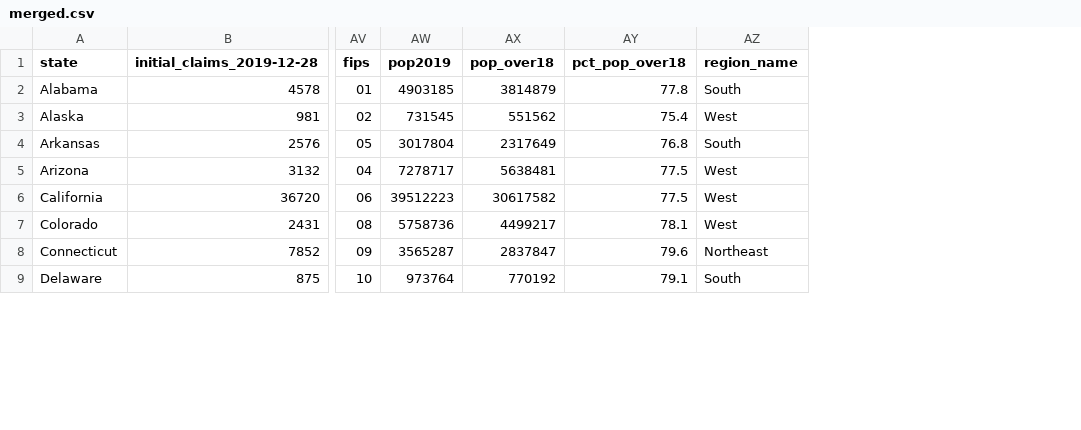
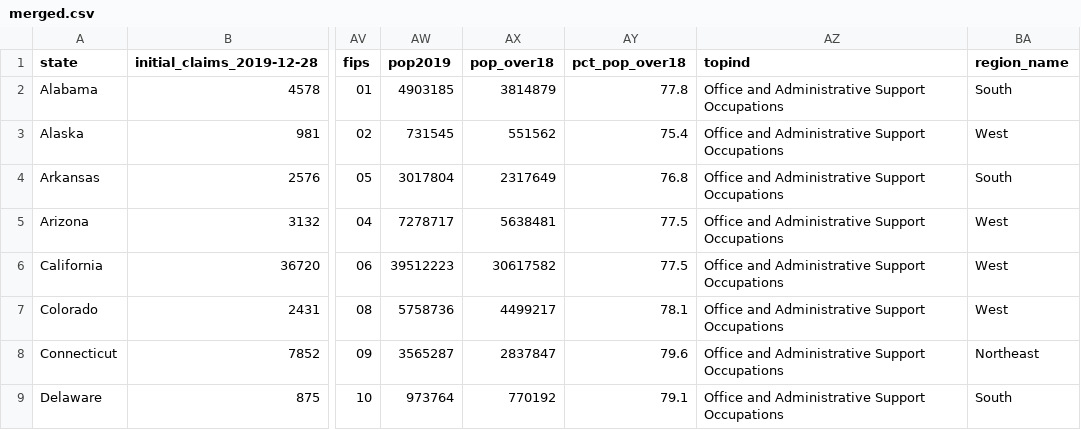
Before and after one commit to ruochen-wang97/dspp-finalproject, a CSV file: data/clean/merged.csv, drawn as a sheet; only a part is shown, gaps mark what is left out; the diff names each change by its address in the sheet, - before the commit and + after, or states it on an @@ line.

Commit message:
fix & add top industry wrt employment data

```diff
--- a/data/clean/merged.csv
+++ b/data/clean/merged.csv
+column AZ (topind), rows 2-9: all Office and Administrative Support Occupations
```
Also changed, not shown: 2 other files.
